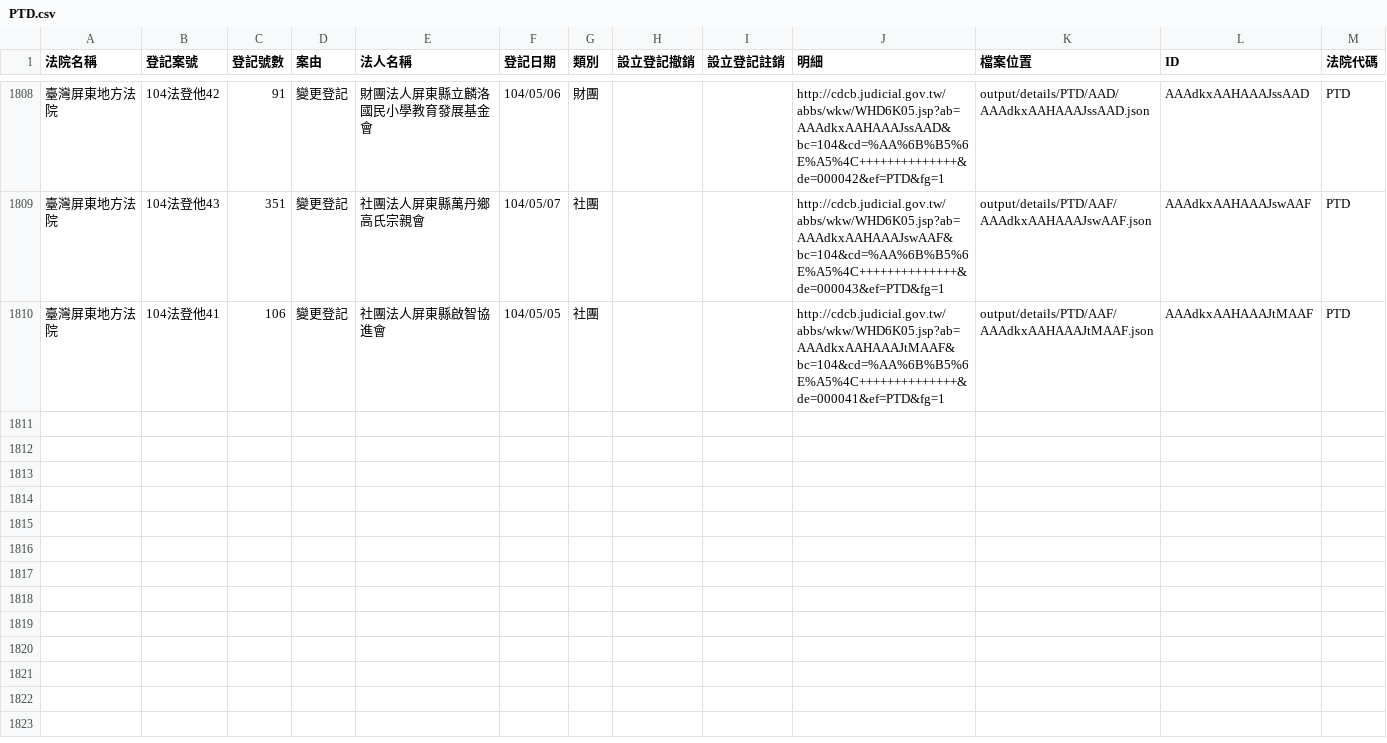
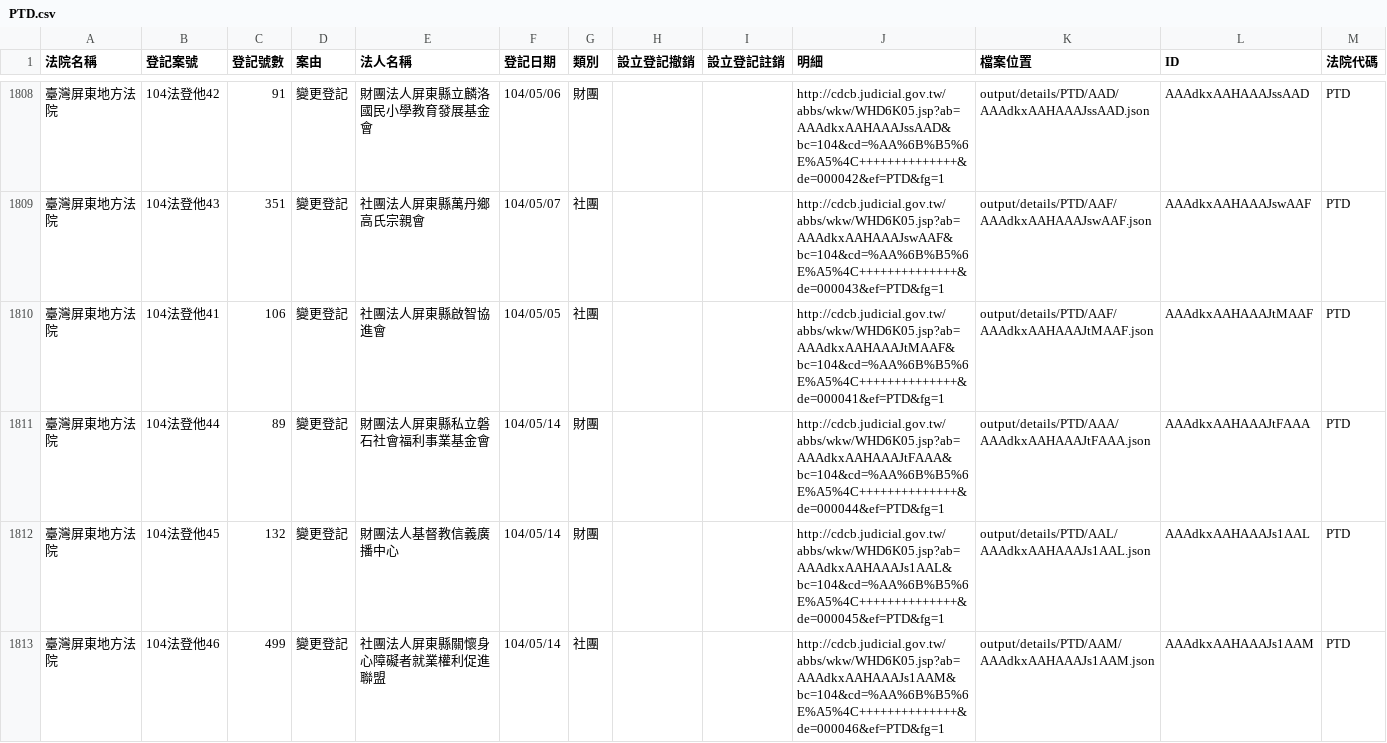
Before and after one commit to taichunmin/foundationtw, a CSV file: output/lists/PTD.csv, drawn as a sheet; only a part is shown, gaps mark what is left out.

Commit message:
update datasets @ 2015-05-16 00:02:01

```diff
--- a/output/lists/PTD.csv
+++ b/output/lists/PTD.csv
@@ -1810 +1810,4 @@
 臺灣屏東地方法院,104法登他41,106,變更登記,社團法人屏東縣啟智協進會,104/05/05,社團,,,http://cdcb.judicial.gov.tw/abbs/wkw/WHD6K05.jsp?ab=AAAdkxAAHAAAJtMAAF&bc=104&cd=%AA%6B%B5%6E%A5%4C++++++++++++++&de=000041&ef=PTD&fg=1,output/details/PTD/AAF/AAAdkxAAHAAAJtMAAF.json,AAAdkxAAHAAAJtMAAF,PTD
+臺灣屏東地方法院,104法登他44,89,變更登記,財團法人屏東縣私立磐石社會福利事業基金會,104/05/14,財團,,,http://cdcb.judicial.gov.tw/abbs/wkw/WHD6K05.jsp?ab=AAAdkxAAHAAAJtFAAA&bc=104&cd=%AA%6B%B5%6E%A5%4C++++++++++++++&de=000044&ef=PTD&fg=1,output/details/PTD/AAA/AAAdkxAAHAAAJtFAAA.json,AAAdkxAAHAAAJtFAAA,PTD
+臺灣屏東地方法院,104法登他45,132,變更登記,財團法人基督教信義廣播中心,104/05/14,財團,,,http://cdcb.judicial.gov.tw/abbs/wkw/WHD6K05.jsp?ab=AAAdkxAAHAAAJs1AAL&bc=104&cd=%AA%6B%B5%6E%A5%4C++++++++++++++&de=000045&ef=PTD&fg=1,output/details/PTD/AAL/AAAdkxAAHAAAJs1AAL.json,AAAdkxAAHAAAJs1AAL,PTD
+臺灣屏東地方法院,104法登他46,499,變更登記,社團法人屏東縣關懷身心障礙者就業權利促進聯盟,104/05/14,社團,,,http://cdcb.judicial.gov.tw/abbs/wkw/WHD6K05.jsp?ab=AAAdkxAAHAAAJs1AAM&bc=104&cd=%AA%6B%B5%6E%A5%4C++++++++++++++&de=000046&ef=PTD&fg=1,output/details/PTD/AAM/AAAdkxAAHAAAJs1AAM.json,AAAdkxAAHAAAJs1AAM,PTD
```
Also changed, not shown: output/lists/CHD.csv, output/lists/CYD.csv, 38 other files.
